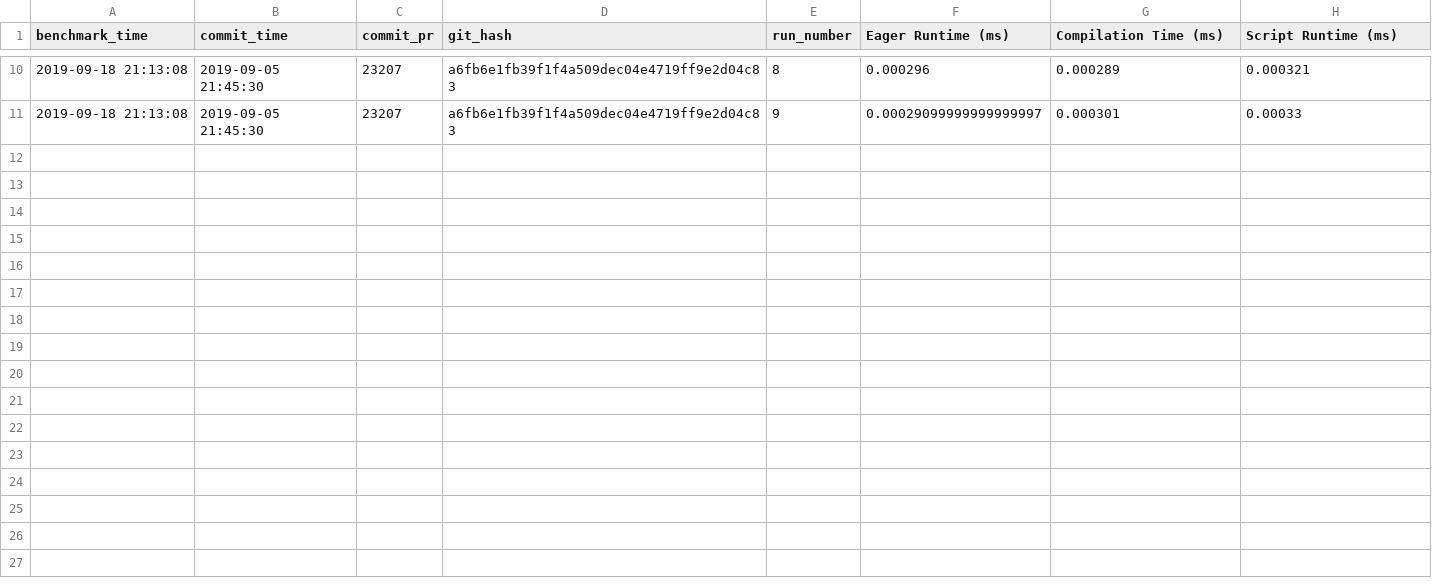
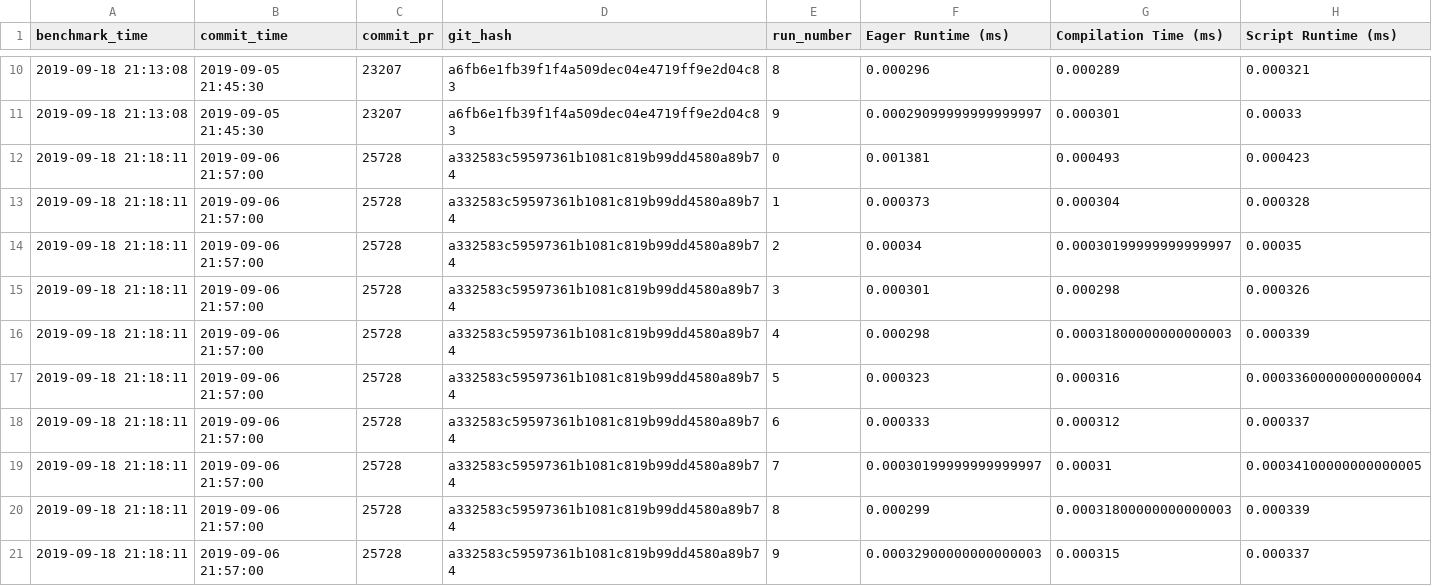
Before and after one commit to driazati/driazati.github.io, a CSV file: torchscript/basic.csv, drawn as a sheet; only a part is shown, gaps mark what is left out.

Commit message:
Update benchmarks

```diff
--- a/torchscript/basic.csv
+++ b/torchscript/basic.csv
@@ -11 +11,11 @@ benchmark_time,commit_time,commit_pr,git_hash,run_number,Eager Runtime (ms),Comp
 2019-09-18 21:13:08,2019-09-05 21:45:30,23207,a6fb6e1fb39f1f4a509dec04e4719ff9e2d04c83,9,0.00029099999999999997,0.000301,0.00033
+2019-09-18 21:18:11,2019-09-06 21:57:00,25728,a332583c59597361b1081c819b99dd4580a89b74,0,0.001381,0.000493,0.000423
+2019-09-18 21:18:11,2019-09-06 21:57:00,25728,a332583c59597361b1081c819b99dd4580a89b74,1,0.000373,0.000304,0.000328
+2019-09-18 21:18:11,2019-09-06 21:57:00,25728,a332583c59597361b1081c819b99dd4580a89b74,2,0.00034,0.00030199999999999997,0.00035
+2019-09-18 21:18:11,2019-09-06 21:57:00,25728,a332583c59597361b1081c819b99dd4580a89b74,3,0.000301,0.000298,0.000326
+2019-09-18 21:18:11,2019-09-06 21:57:00,25728,a332583c59597361b1081c819b99dd4580a89b74,4,0.000298,0.00031800000000000003,0.000339
+2019-09-18 21:18:11,2019-09-06 21:57:00,25728,a332583c59597361b1081c819b99dd4580a89b74,5,0.000323,0.000316,0.00033600000000000004
+2019-09-18 21:18:11,2019-09-06 21:57:00,25728,a332583c59597361b1081c819b99dd4580a89b74,6,0.000333,0.000312,0.000337
+2019-09-18 21:18:11,2019-09-06 21:57:00,25728,a332583c59597361b1081c819b99dd4580a89b74,7,0.00030199999999999997,0.00031,0.00034100000000000005
+2019-09-18 21:18:11,2019-09-06 21:57:00,25728,a332583c59597361b1081c819b99dd4580a89b74,8,0.000299,0.00031800000000000003,0.000339
+2019-09-18 21:18:11,2019-09-06 21:57:00,25728,a332583c59597361b1081c819b99dd4580a89b74,9,0.00032900000000000003,0.000315,0.000337
```
